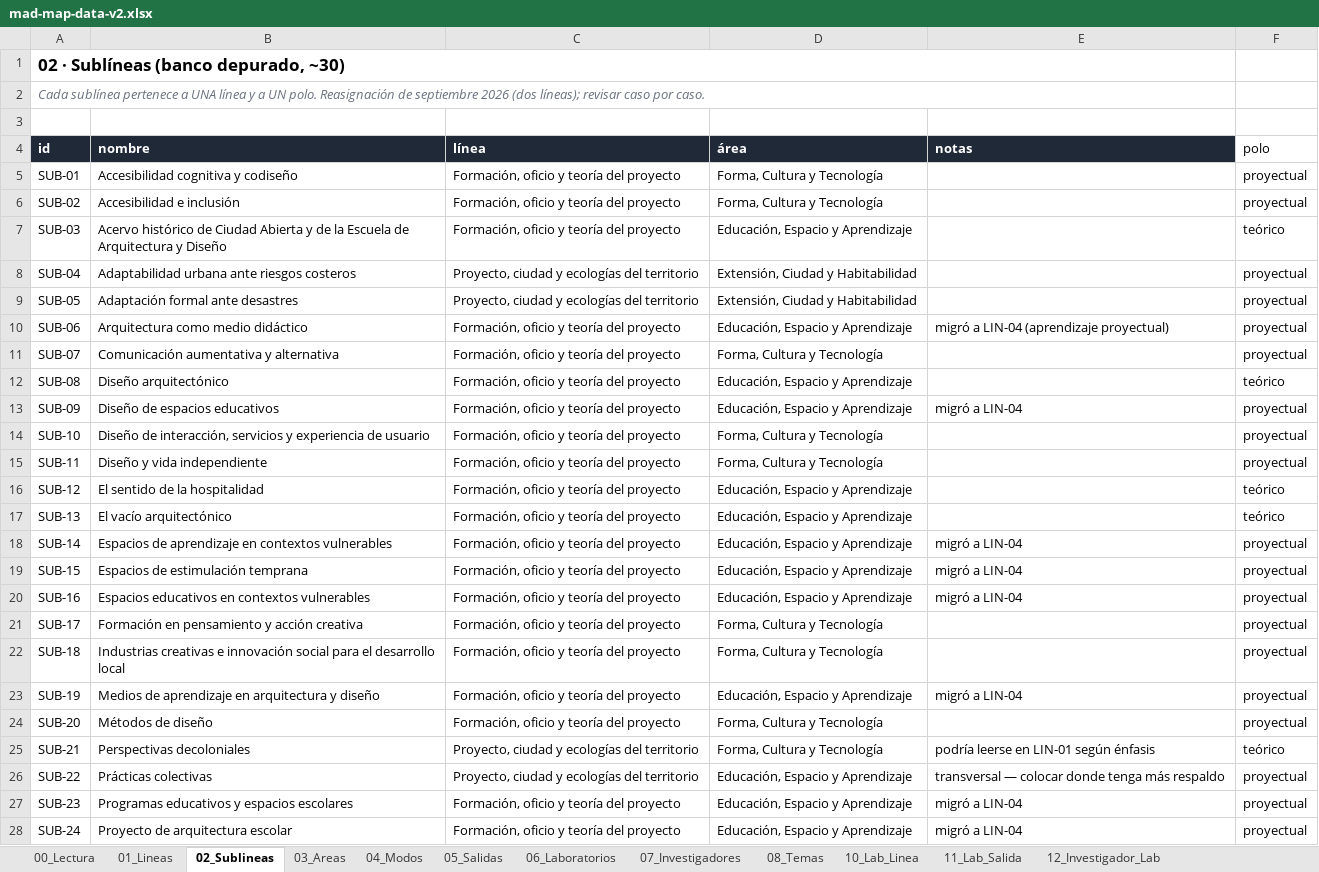
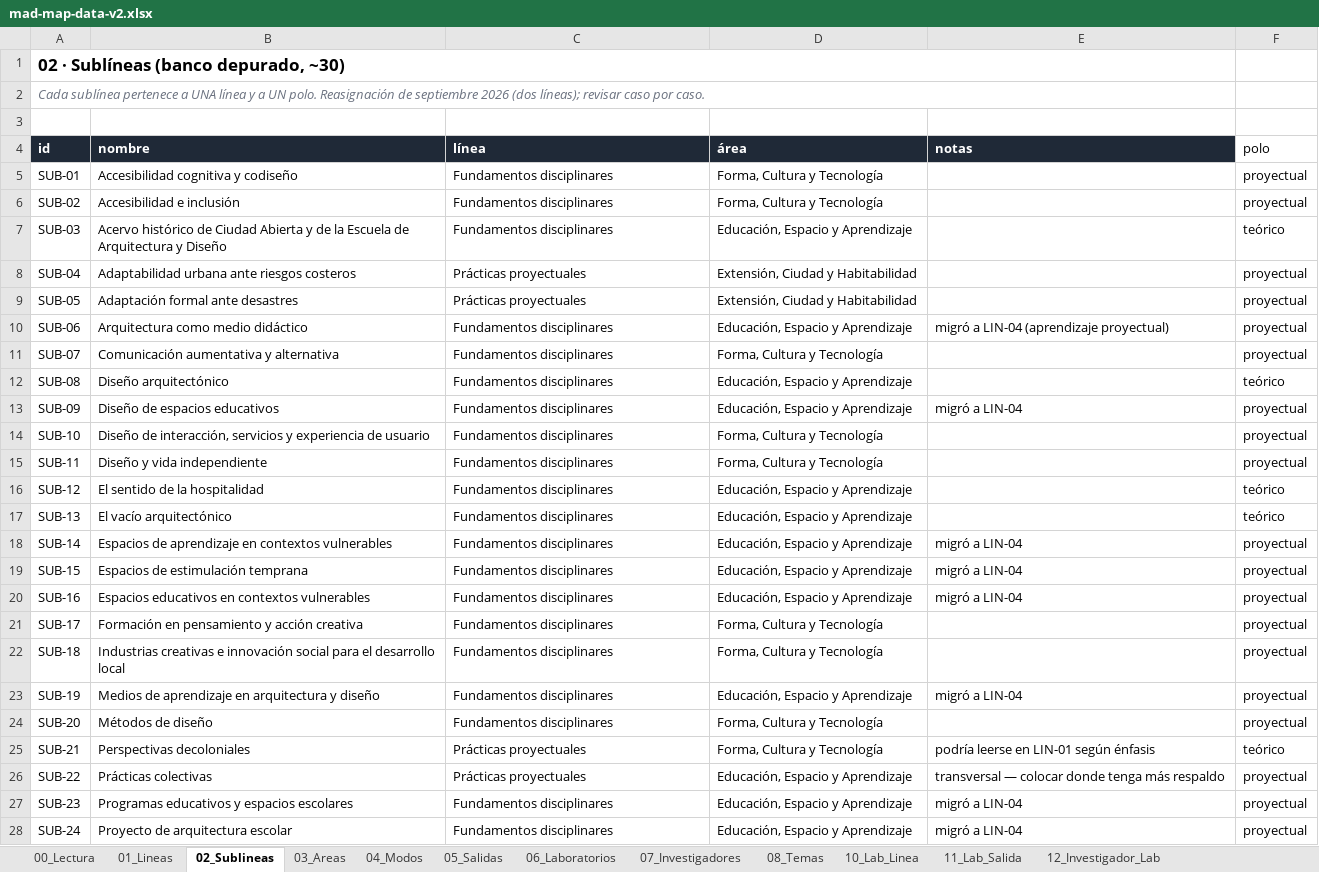
Before and after one commit to eadpucv/investigacion-ead, an Excel workbook: mad-map-data-v2.xlsx, sheet 02_Sublineas, drawn as a sheet; only a part is shown; values as stored, in another font and other column widths than the file's, no borders; the diff covers the shown part only; the diff names each change by its address in the sheet, - before the commit and + after, or states it on an @@ line.

```diff
--- a/mad-map-data-v2.xlsx (sheet 02_Sublineas)
+++ b/mad-map-data-v2.xlsx (sheet 02_Sublineas)
-C5:C7 (línea): Formación, oficio y teoría del proyecto
+C5:C7 (línea): Fundamentos disciplinares
-C8:C9 (línea): Proyecto, ciudad y ecologías del territorio
+C8:C9 (línea): Prácticas proyectuales
-C10:C24 (línea): Formación, oficio y teoría del proyecto
+C10:C24 (línea): Fundamentos disciplinares
-C25:C26 (línea): Proyecto, ciudad y ecologías del territorio
+C25:C26 (línea): Prácticas proyectuales
-C27:C28 (línea): Formación, oficio y teoría del proyecto
+C27:C28 (línea): Fundamentos disciplinares
```
Also changed, not shown: 29 edited cells elsewhere in this sheet, sheet 08_Temas, sheet 07_Investigadores, sheet 14_Linea_Modo, sheet 01_Lineas, sheet 10_Lab_Linea, sheet 15_Decisiones, other sheet tabs, 10 other files.
